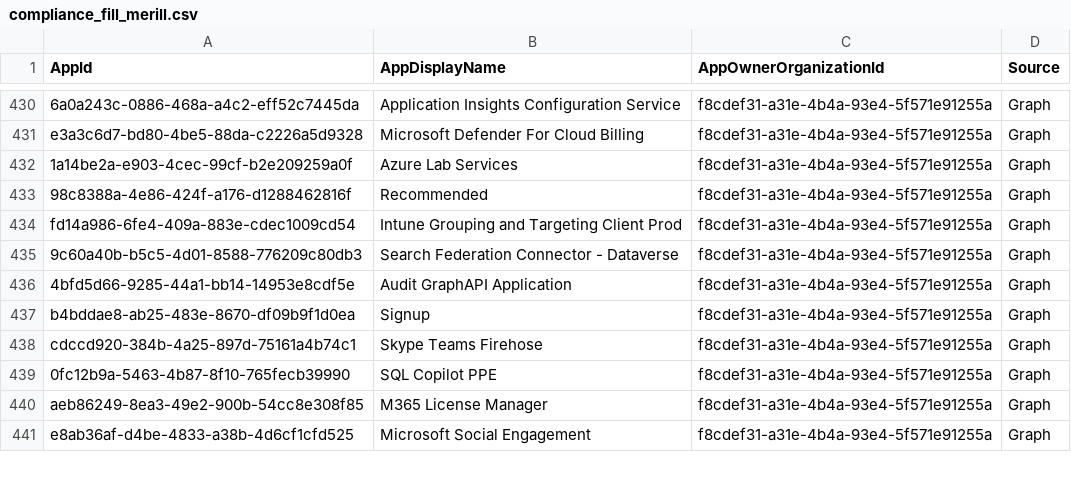
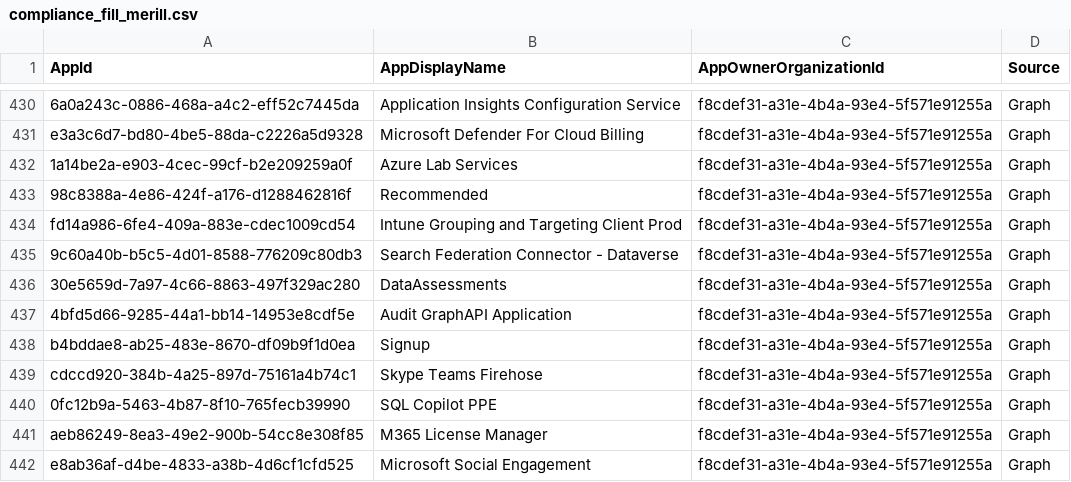
Before and after one commit to OAuthSentry/oauthsentry.github.io, a CSV file: data/entra/compliance_fill_merill.csv, drawn as a sheet; only a part is shown, gaps mark what is left out.

Commit message:
chore: refresh upstream sources & rebuild feeds [skip ci]

```diff
--- a/data/entra/compliance_fill_merill.csv
+++ b/data/entra/compliance_fill_merill.csv
@@ -435,2 +435,3 @@
 "9c60a40b-b5c5-4d01-8588-776209c80db3","Search Federation Connector - Dataverse","f8cdef31-a31e-4b4a-93e4-5f571e91255a","Graph"
+"30e5659d-7a97-4c66-8863-497f329ac280","DataAssessments","f8cdef31-a31e-4b4a-93e4-5f571e91255a","Graph"
 "4bfd5d66-9285-44a1-bb14-14953e8cdf5e","Audit GraphAPI Application","f8cdef31-a31e-4b4a-93e4-5f571e91255a","Graph"
```
Also changed, not shown: 28 other files.
